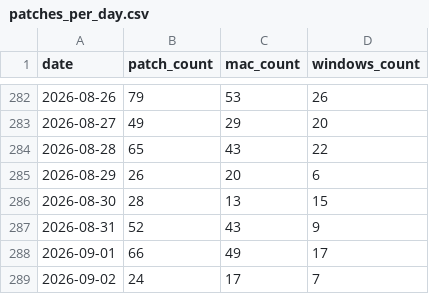
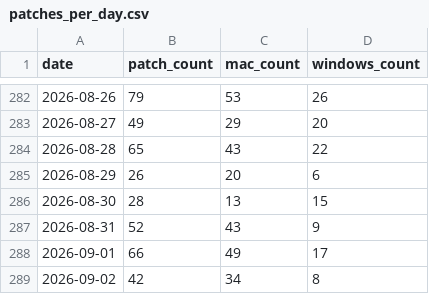
Before and after one commit to allenhouchins/fleet-maintained-apps-growth-tracker, a CSV file: data/patches_per_day.csv, drawn as a sheet; only a part is shown, gaps mark what is left out.

```diff
--- a/data/patches_per_day.csv
+++ b/data/patches_per_day.csv
@@ -288,2 +288,2 @@ date,patch_count,mac_count,windows_count
 2026-09-01,66,49,17
-2026-09-02,24,17,7
+2026-09-02,42,34,8
```
Also changed, not shown: 4 other files.
